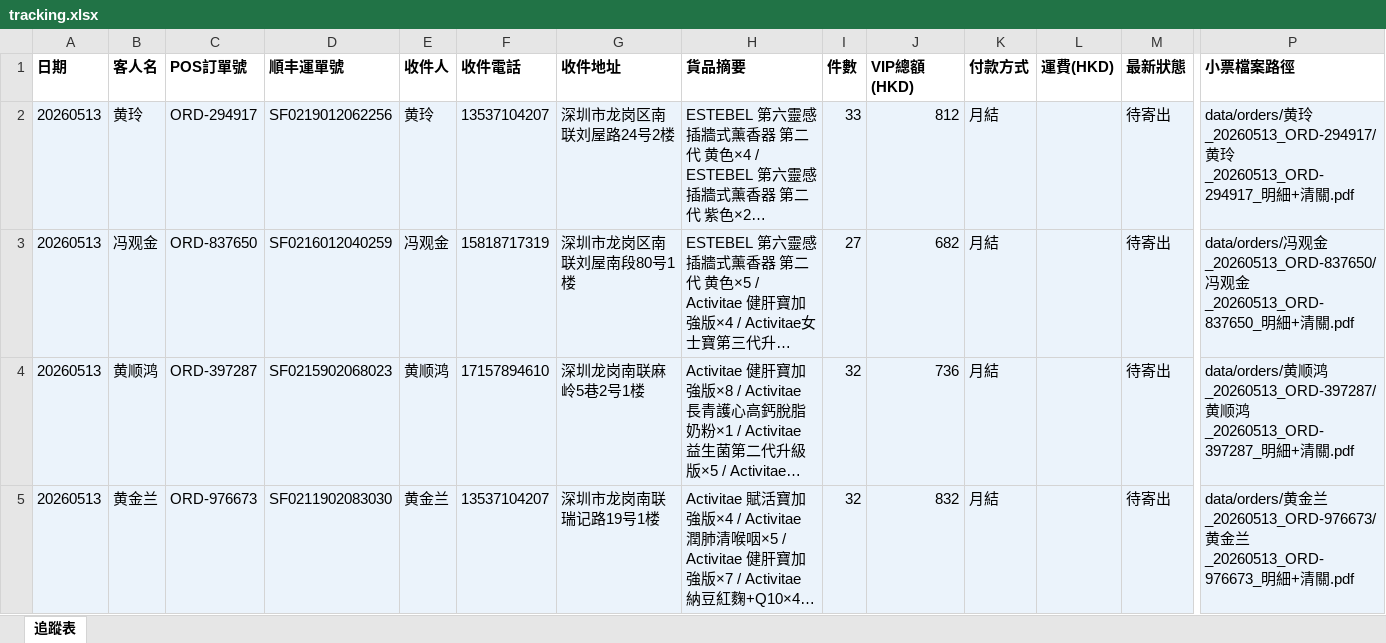
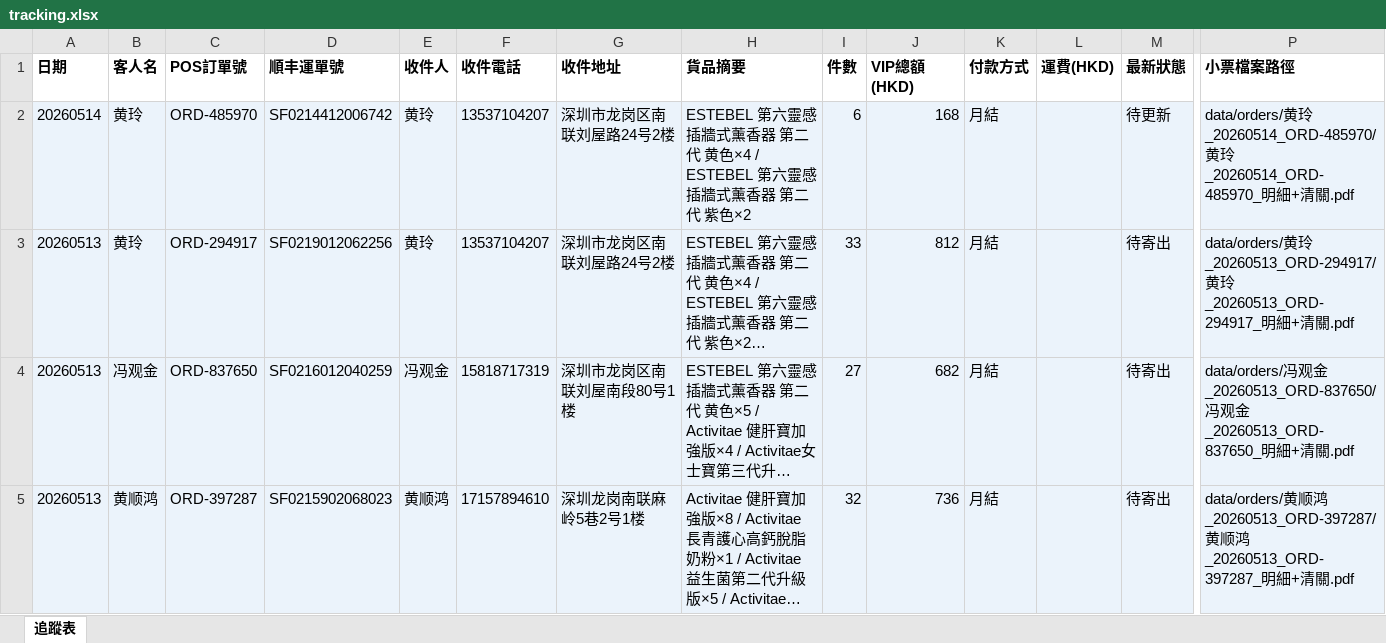
Before and after one commit to elizapoon084/sf-tracking, an Excel workbook: data/tracking.xlsx, sheet 追蹤表, drawn as a sheet; only a part is shown, gaps mark what is left out; the shorter side is filled out with more unchanged rows; long unchanged cells end in …; values as stored, in another font and other column widths than the file's, no borders; rows hold the shown columns only; the diff names each change by its address in the sheet, - before the commit and + after, or states it on an @@ line.

Commit message:
order: 黄玲 ORD-485970 SF0214412006742

```diff
--- a/data/tracking.xlsx (sheet 追蹤表)
+++ b/data/tracking.xlsx (sheet 追蹤表)
+row 2: 20260514 | 黄玲 | ORD-485970 | SF0214412006742 | 黄玲 | 13537104207 | 深圳市龙岗区南联刘屋路24号2楼 | ESTEBEL 第六靈感 插牆式薰香器 第二代 黄色×4 / ESTEBEL 第六靈感 插牆式薰香器 第二代 紫色×2 | 6 | 168 | 月結 |  | 待更新 | data/orders/黄玲_20260514_ORD-485970/黄玲_20260514_ORD-485970_明細+清關.pdf
```
Also changed, not shown: 1 other file.
